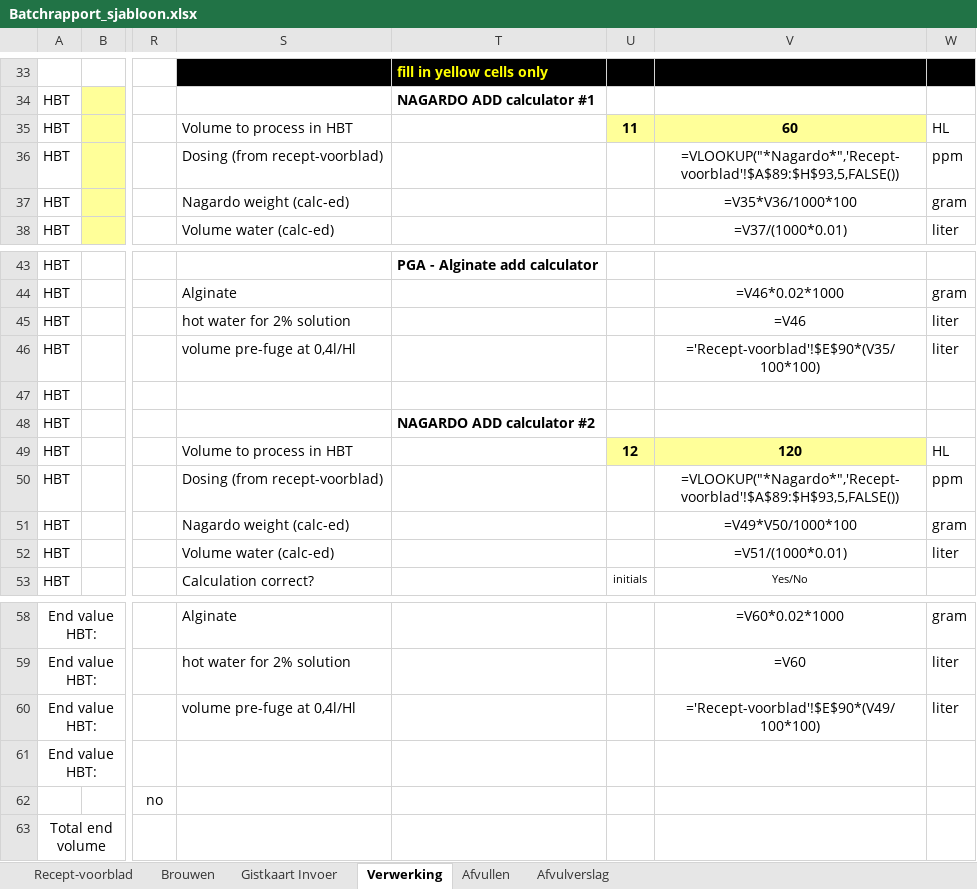
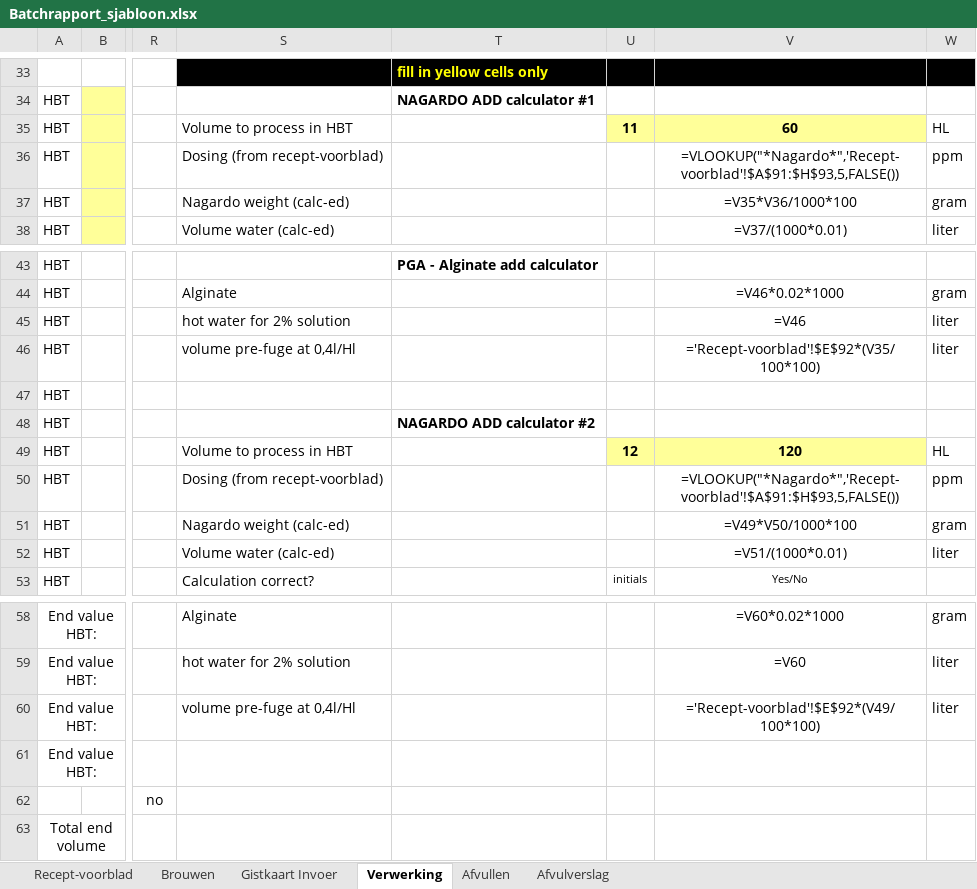
Before and after one commit to Jaap-Jopen/Jopen_Batch_Database, an Excel workbook: batchrapport-generator/Batchrapport_sjabloon.xlsx, sheet Verwerking, drawn as a sheet; only a part is shown, gaps mark what is left out; values as stored, in another font and other column widths than the file's, no borders; formulas without a stored value are shown as written; conditional formats not drawn; the diff names each change by its address in the sheet, - before the commit and + after, or states it on an @@ line.

```diff
--- a/batchrapport-generator/Batchrapport_sjabloon.xlsx (sheet Verwerking)
+++ b/batchrapport-generator/Batchrapport_sjabloon.xlsx (sheet Verwerking)
-V36: =VLOOKUP("*Nagardo*",'Recept-voorblad'!$A$89:$H$93,5,FALSE())
+V36: =VLOOKUP("*Nagardo*",'Recept-voorblad'!$A$91:$H$93,5,FALSE())
-V46: ='Recept-voorblad'!$E$90*(V35/100*100)
+V46: ='Recept-voorblad'!$E$92*(V35/100*100)
-V50: =VLOOKUP("*Nagardo*",'Recept-voorblad'!$A$89:$H$93,5,FALSE())
+V50: =VLOOKUP("*Nagardo*",'Recept-voorblad'!$A$91:$H$93,5,FALSE())
-V60: ='Recept-voorblad'!$E$90*(V49/100*100)
+V60: ='Recept-voorblad'!$E$92*(V49/100*100)
```
Also changed, not shown: sheet Brouwen, sheet Recept-voorblad, sheet Gistkaart Invoer, 5 other files.
